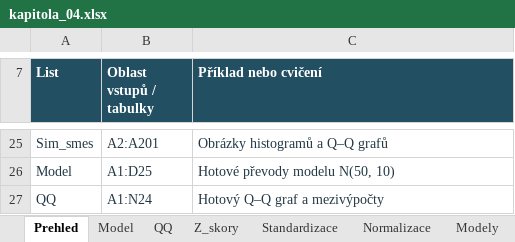
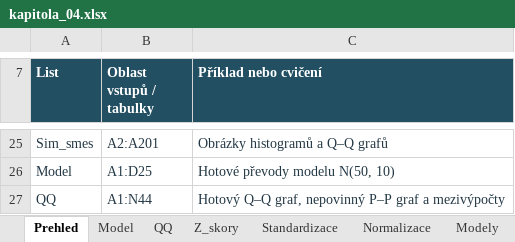
Before and after one commit to reckak/statistics-for-psychology, an Excel workbook: data/kapitola_04.xlsx, sheet Prehled, drawn as a sheet; only a part is shown, gaps mark what is left out; values as stored, in another font and other column widths than the file's, no borders; the diff names each change by its address in the sheet, - before the commit and + after, or states it on an @@ line.

```diff
--- a/data/kapitola_04.xlsx (sheet Prehled)
+++ b/data/kapitola_04.xlsx (sheet Prehled)
-B27 (Oblast vstupů / tabulky): A1:N24
+B27 (Oblast vstupů / tabulky): A1:N44
-C27 (Příklad nebo cvičení): Hotový Q–Q graf a mezivýpočty
+C27 (Příklad nebo cvičení): Hotový Q–Q graf, nepovinný P–P graf a mezivýpočty
```
Also changed, not shown: sheet QQ, charts or pictures, 18 other files.
